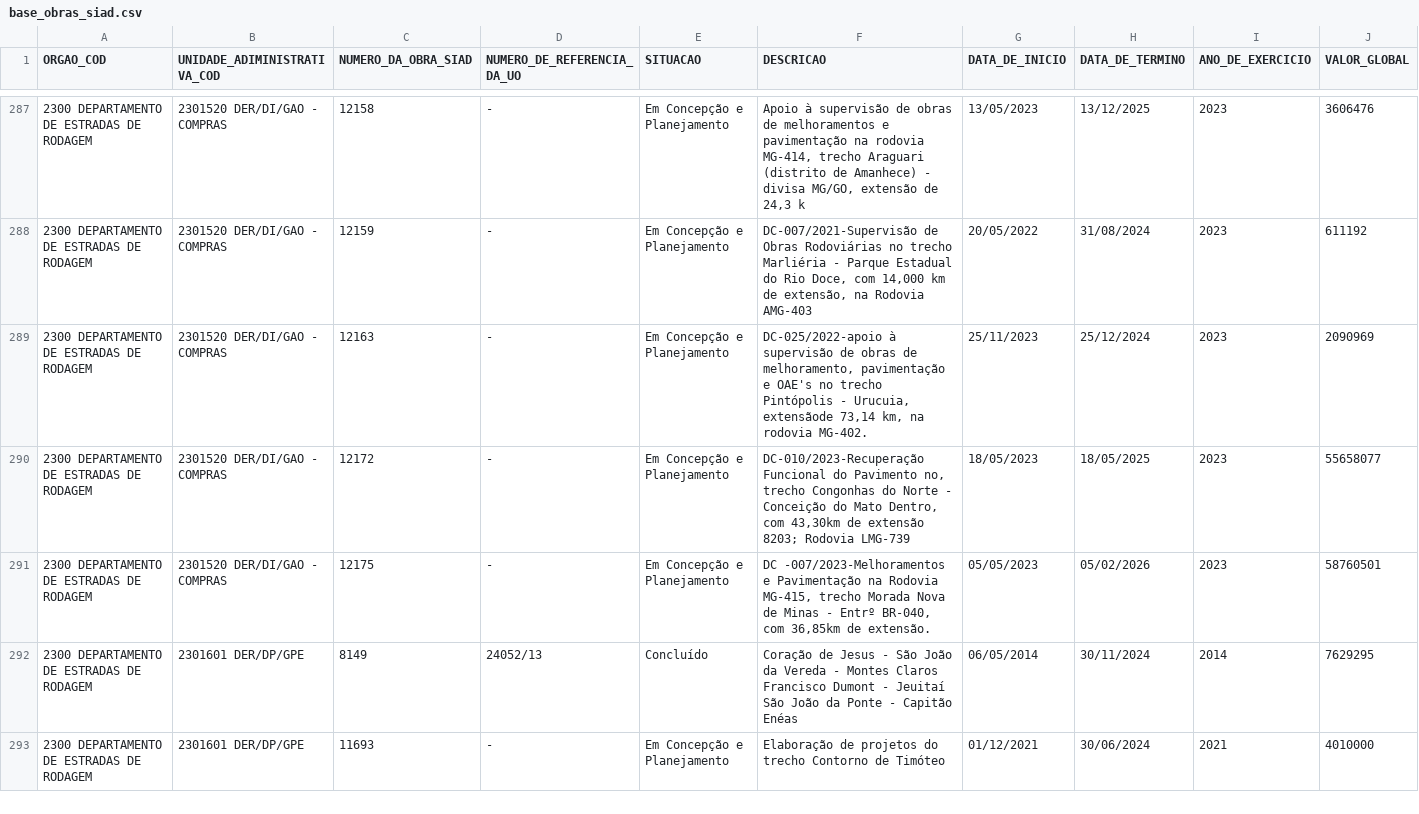
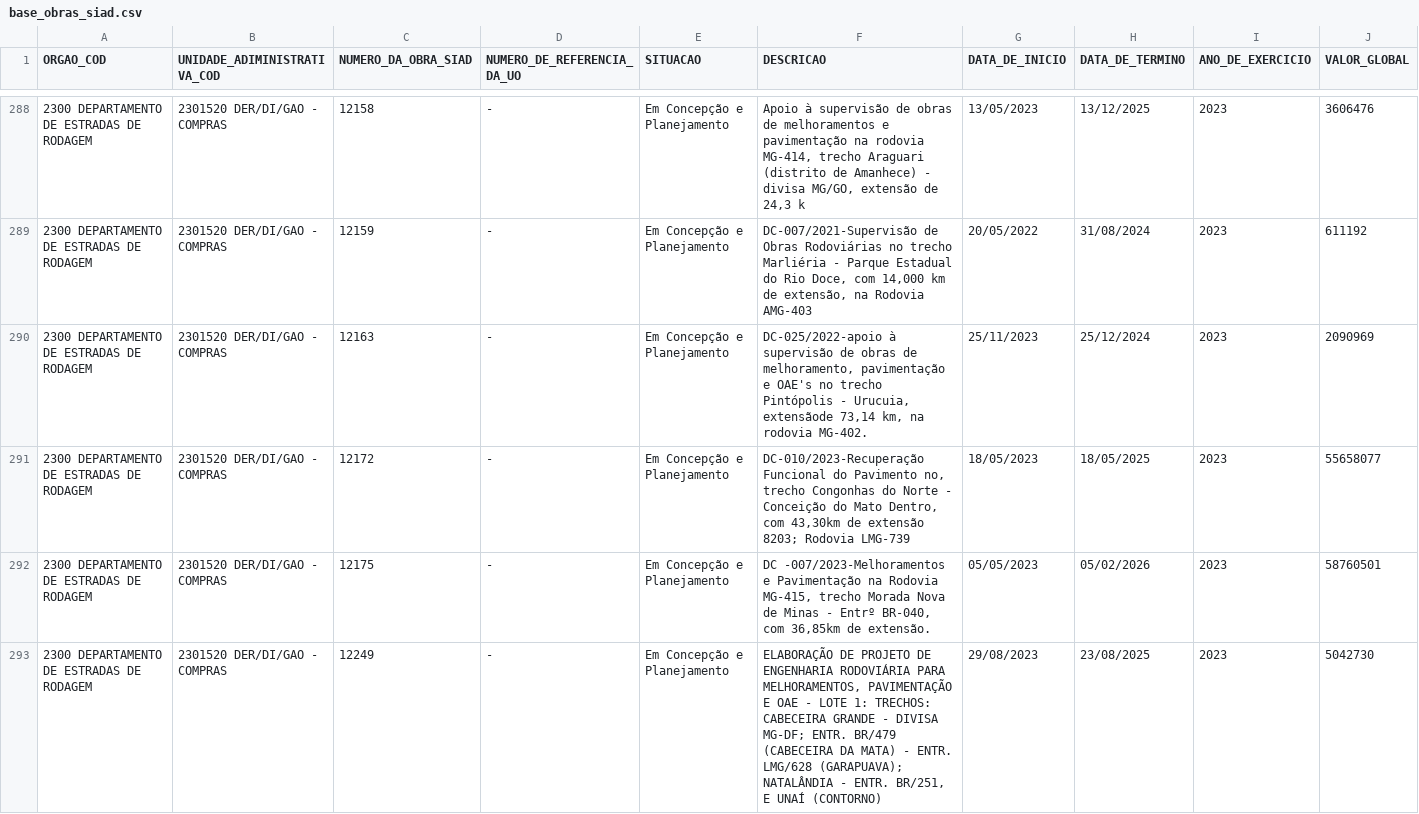
Before and after one commit to splor-mg/loa-2024-dados, a CSV file: data/base_obras_siad.csv, drawn as a sheet; only a part is shown, gaps mark what is left out; the shorter side is filled out with more unchanged rows; the diff covers the shown part only; the diff names each change by its address in the sheet, - before the commit and + after, or states it on an @@ line.

```diff
--- a/data/base_obras_siad.csv
+++ b/data/base_obras_siad.csv
+row 293: 2300 DEPARTAMENTO DE ESTRADAS DE RODAGEM | 2301520 DER/DI/GAO - COMPRAS | 12249 | - | Em Concepção e Planejamento | ELABORAÇÃO DE PROJETO DE ENGENHARIA RODOVIÁRIA PARA MELHORAMENTOS, PAVIMENTAÇÃO E OAE - LOTE 1: TRECHOS: CABECEIRA GRANDE - DIVISA MG-DF; ENTR. BR/479 (CABECEIRA DA MATA) - ENTR. LMG/628 (GARAPUAVA); NATALÂNDIA - ENTR. BR/251, E UNAÍ (CONTORNO) | 29/08/2023 | 23/08/2025 | 2023 | 5042730
```
Also changed, not shown: 2 added rows elsewhere in this file, data/base_intra_orcamentaria_repasse.csv, data/base_limite_cota.csv, 24 other files.
